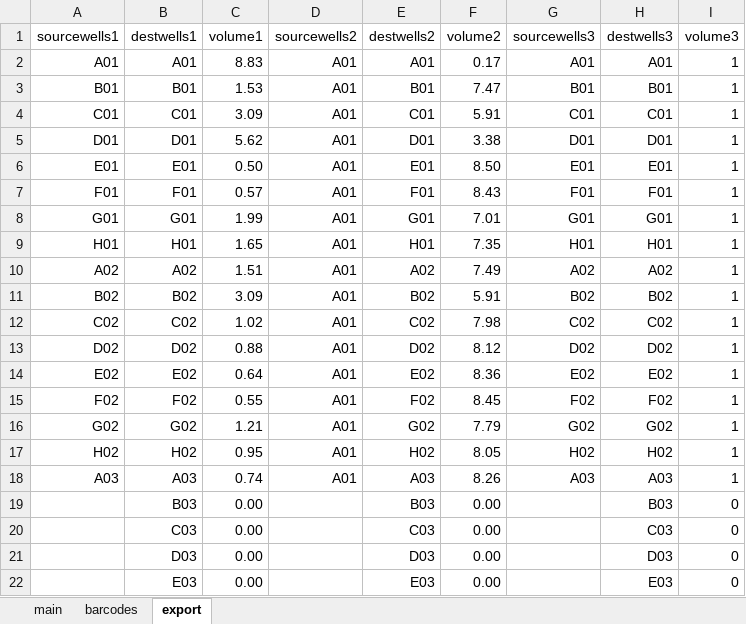
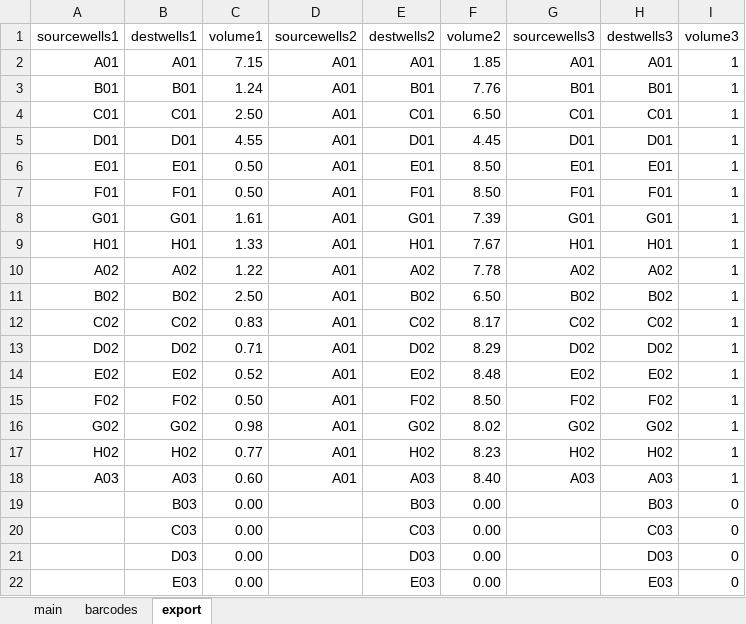
Before and after one commit to angelovangel/opentrons, an Excel workbook: templates/02-ont-gDNA.xlsx, sheet export, drawn as a sheet; only a part is shown; values as stored, in another font and other column widths than the file's, no borders; the diff names each change by its address in the sheet, - before the commit and + after, or states it on an @@ line.

Commit message:
add flexible reaction volumes in 02-ont protocol

```diff
--- a/templates/02-ont-gDNA.xlsx (sheet export)
+++ b/templates/02-ont-gDNA.xlsx (sheet export)
-C2 (volume1): 8.83
+C2 (volume1): 7.15
-F2 (volume2): 0.17
+F2 (volume2): 1.85
-C3 (volume1): 1.53
+C3 (volume1): 1.24
-F3 (volume2): 7.47
+F3 (volume2): 7.76
-C4 (volume1): 3.09
+C4 (volume1): 2.50
-F4 (volume2): 5.91
+F4 (volume2): 6.50
-C5 (volume1): 5.62
+C5 (volume1): 4.55
-F5 (volume2): 3.38
+F5 (volume2): 4.45
-C7 (volume1): 0.57
+C7 (volume1): 0.50
-F7 (volume2): 8.43
+F7 (volume2): 8.50
-C8 (volume1): 1.99
+C8 (volume1): 1.61
-F8 (volume2): 7.01
+F8 (volume2): 7.39
-C9 (volume1): 1.65
+C9 (volume1): 1.33
-F9 (volume2): 7.35
+F9 (volume2): 7.67
-C10 (volume1): 1.51
+C10 (volume1): 1.22
-F10 (volume2): 7.49
+F10 (volume2): 7.78
-C11 (volume1): 3.09
+C11 (volume1): 2.50
-F11 (volume2): 5.91
+F11 (volume2): 6.50
-C12 (volume1): 1.02
+C12 (volume1): 0.83
-F12 (volume2): 7.98
+F12 (volume2): 8.17
-C13 (volume1): 0.88
+C13 (volume1): 0.71
-F13 (volume2): 8.12
+F13 (volume2): 8.29
-C14 (volume1): 0.64
+C14 (volume1): 0.52
-F14 (volume2): 8.36
+F14 (volume2): 8.48
-C15 (volume1): 0.55
+C15 (volume1): 0.50
-F15 (volume2): 8.45
+F15 (volume2): 8.50
-C16 (volume1): 1.21
+C16 (volume1): 0.98
-F16 (volume2): 7.79
+F16 (volume2): 8.02
-C17 (volume1): 0.95
+C17 (volume1): 0.77
-F17 (volume2): 8.05
+F17 (volume2): 8.23
-C18 (volume1): 0.74
+C18 (volume1): 0.60
-F18 (volume2): 8.26
+F18 (volume2): 8.40
```
Also changed, not shown: sheet main, 1 other file.
